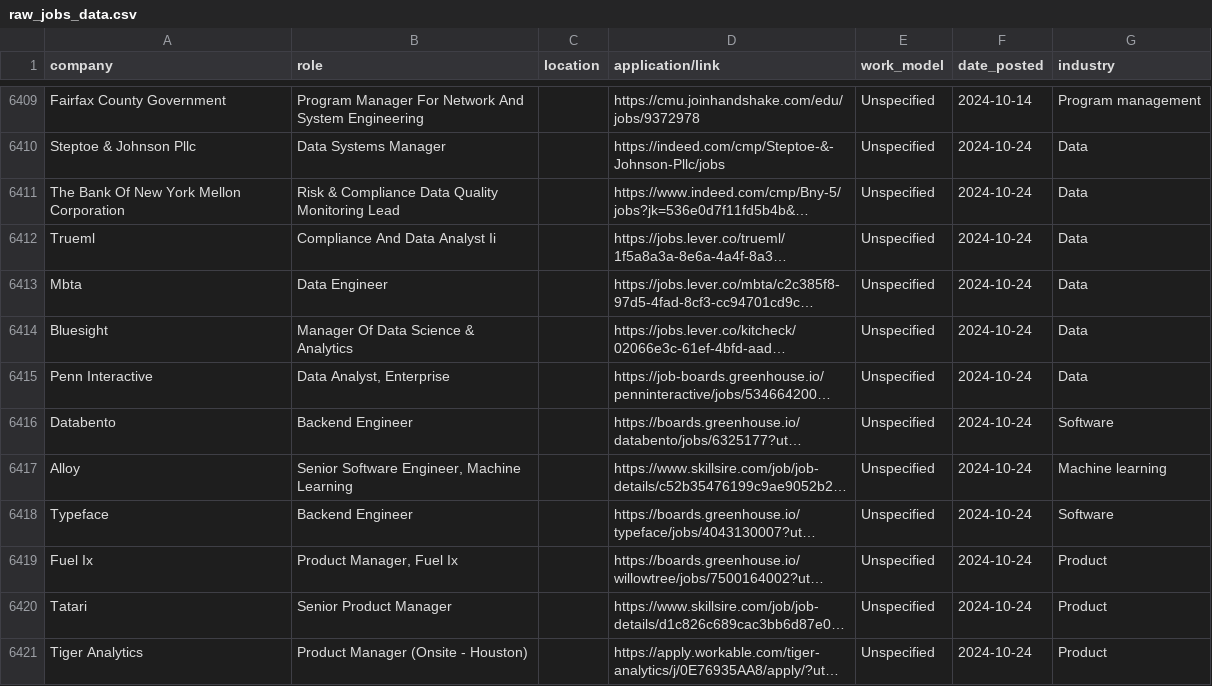
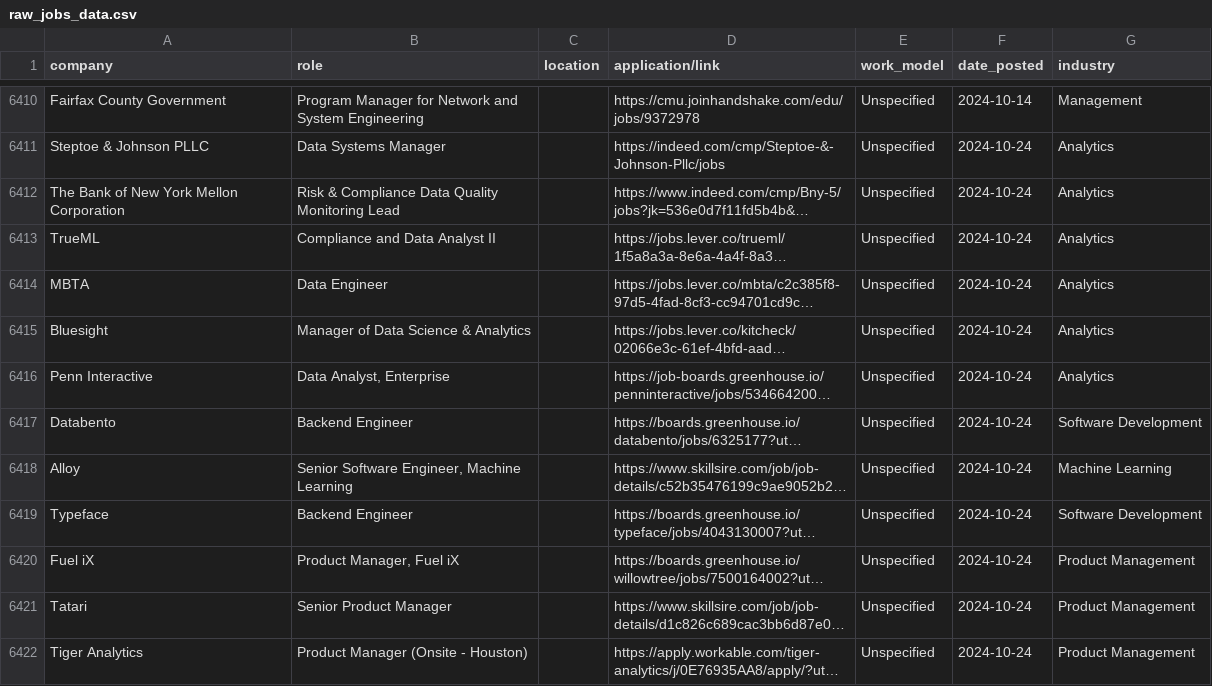
Before and after one commit to ayusht10/dsp_final_Group-G2_H-, a CSV file: code/raw_jobs_data.csv, drawn as a sheet; only a part is shown, gaps mark what is left out; long unchanged cells end in …; addresses are those after the commit; the diff covers the shown part only; the diff names each change by its address in the sheet, - before the commit and + after, or states it on an @@ line.

Commit message:
full product working

```diff
--- a/code/raw_jobs_data.csv
+++ b/code/raw_jobs_data.csv
-B6410 (role): Program Manager For Network And System Engineering
+B6410 (role): Program Manager for Network and System Engineering
-G6410 (industry): Program management
+G6410 (industry): Management
-A6411 (company): Steptoe & Johnson Pllc
+A6411 (company): Steptoe & Johnson PLLC
-G6411:G6416 (industry): Data
+G6411:G6416 (industry): Analytics
-A6412 (company): The Bank Of New York Mellon Corporation
+A6412 (company): The Bank of New York Mellon Corporation
-A6413 (company): Trueml
+A6413 (company): TrueML
-B6413 (role): Compliance And Data Analyst Ii
+B6413 (role): Compliance and Data Analyst II
-A6414 (company): Mbta
+A6414 (company): MBTA
-B6415 (role): Manager Of Data Science & Analytics
+B6415 (role): Manager of Data Science & Analytics
-G6417 (industry): Software
+G6417 (industry): Software Development
-G6418 (industry): Machine learning
+G6418 (industry): Machine Learning
-G6419 (industry): Software
+G6419 (industry): Software Development
-A6420 (company): Fuel Ix
+A6420 (company): Fuel iX
-B6420 (role): Product Manager, Fuel Ix
+B6420 (role): Product Manager, Fuel iX
-G6420:G6422 (industry): Product
+G6420:G6422 (industry): Product Management
```
Also changed, not shown: 2 added rows, 1 removed row and 165 edited cells elsewhere in this file, 4 other files.
